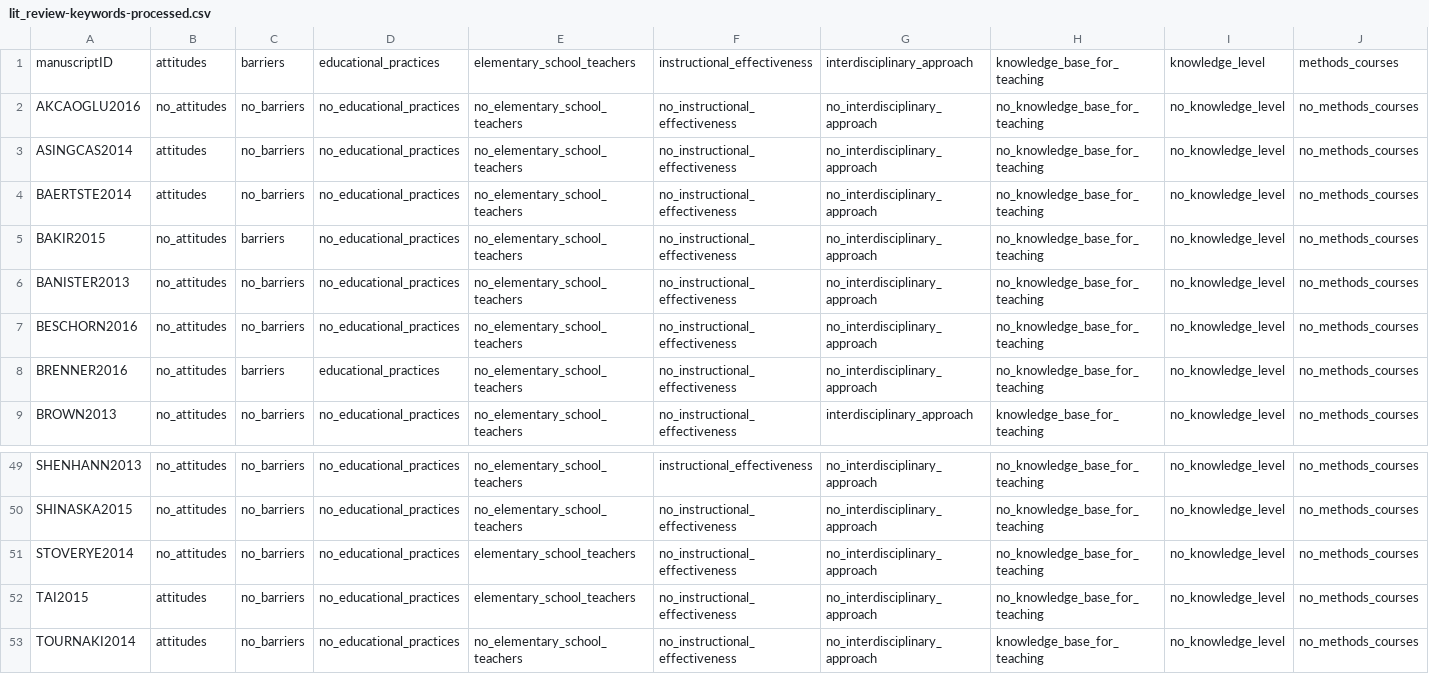
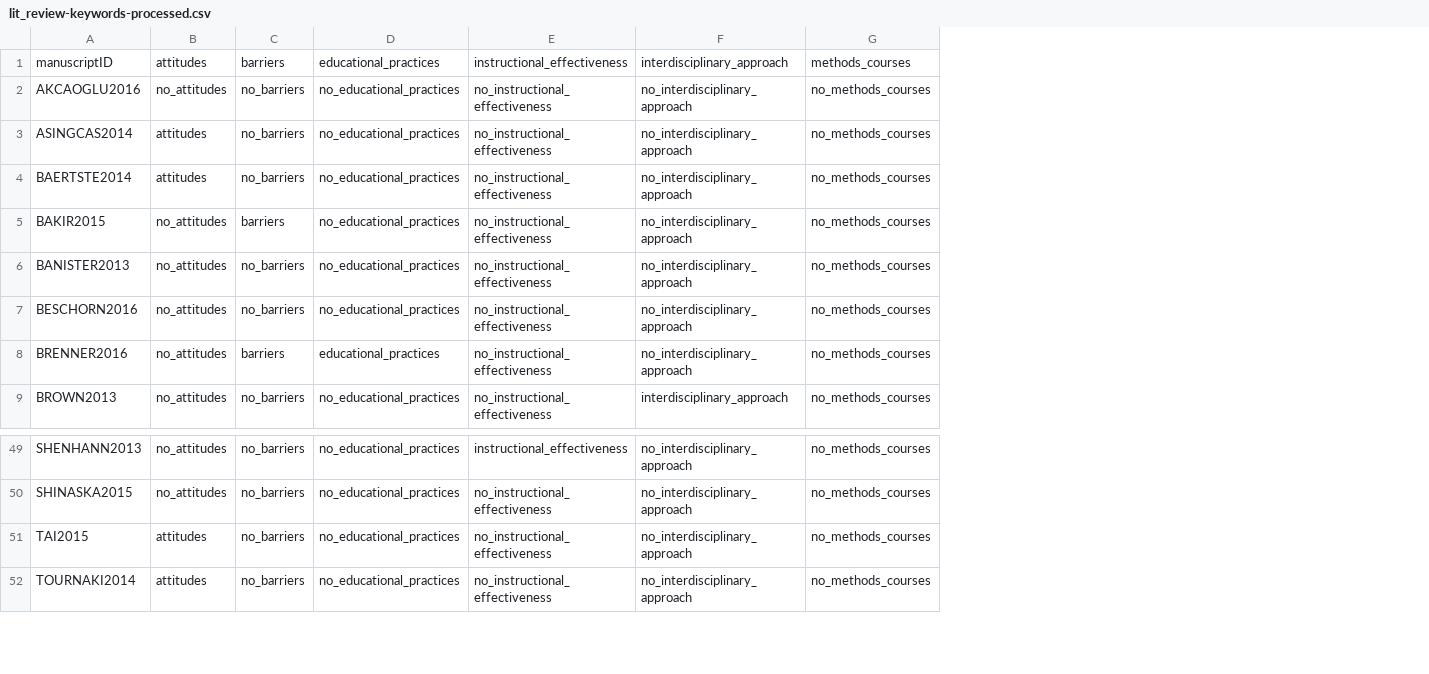
Before and after one commit to jeremyfprice/litreview, a CSV file: data/lit_review-keywords-processed.csv, drawn as a sheet; only a part is shown, gaps mark what is left out; rows hold the shown columns only; the diff names each change by its address in the sheet, - before the commit and + after, or states it on an @@ line.

Commit message:
Removed elementary school teachers

```diff
--- a/data/lit_review-keywords-processed.csv
+++ b/data/lit_review-keywords-processed.csv
-column E, rows 1-9: elementary_school_teachers | no_elementary_school_teachers | no_elementary_school_teachers | no_elementary_school_teachers | no_elementary_school_teachers | no_elementary_school_teachers | no_elementary_school_teachers | no_elementary_school_teachers | no_elementary_school_teachers; rows 49-50: no_elementary_school_teachers | no_elementary_school_teachers; rows 52-53: elementary_school_teachers | no_elementary_school_teachers
-column H, rows 1-9: knowledge_base_for_teaching | no_knowledge_base_for_teaching | no_knowledge_base_for_teaching | no_knowledge_base_for_teaching | no_knowledge_base_for_teaching | no_knowledge_base_for_teaching | no_knowledge_base_for_teaching | no_knowledge_base_for_teaching | knowledge_base_for_teaching; rows 49-50: no_knowledge_base_for_teaching | no_knowledge_base_for_teaching; rows 52-53: no_knowledge_base_for_teaching | knowledge_base_for_teaching
-column I, rows 1-9: knowledge_level | no_knowledge_level | no_knowledge_level | no_knowledge_level | no_knowledge_level | no_knowledge_level | no_knowledge_level | no_knowledge_level | no_knowledge_level; rows 49-50: no_knowledge_level | no_knowledge_level; rows 52-53: no_knowledge_level | no_knowledge_level
-row 51: STOVERYE2014 | no_attitudes | no_barriers | no_educational_practices | elementary_school_teachers | no_instructional_effectiveness | no_interdisciplinary_approach | no_knowledge_base_for_teaching | no_knowledge_level | no_methods_courses
```
